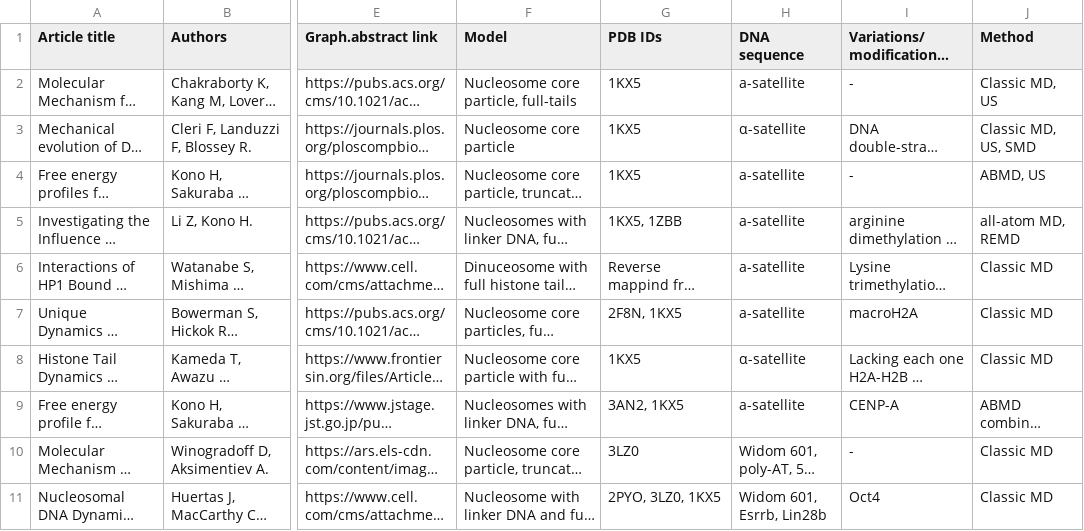
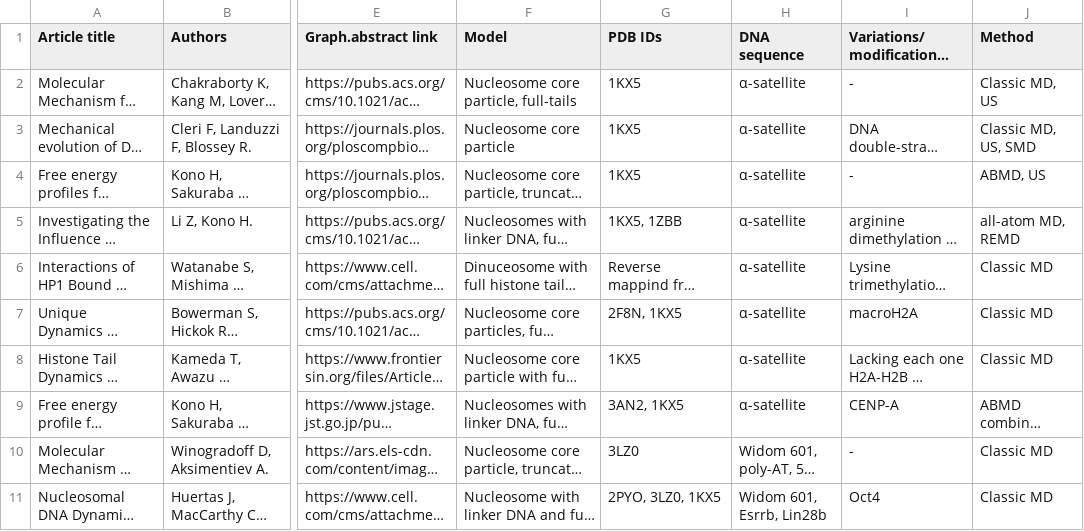
Before and after one commit to intbio/Fedulova_et_al_2024, a CSV file: data/paper_table - MD.csv, drawn as a sheet; only a part is shown, gaps mark what is left out; long unchanged cells end in …; the diff covers the shown part only; the diff names each change by its address in the sheet, - before the commit and + after, or states it on an @@ line.

Commit message:
Added links to RCSB, fixed typos in MD_csv

```diff
--- a/data/paper_table - MD.csv
+++ b/data/paper_table - MD.csv
-H2 (DNA sequence): a-satellite
+H2 (DNA sequence): α-satellite
-H4:H7 (DNA sequence): a-satellite
+H4:H7 (DNA sequence): α-satellite
-H9 (DNA sequence): a-satellite
+H9 (DNA sequence): α-satellite
```
Also changed, not shown: 6 edited cells elsewhere in this file, 1 other file.
